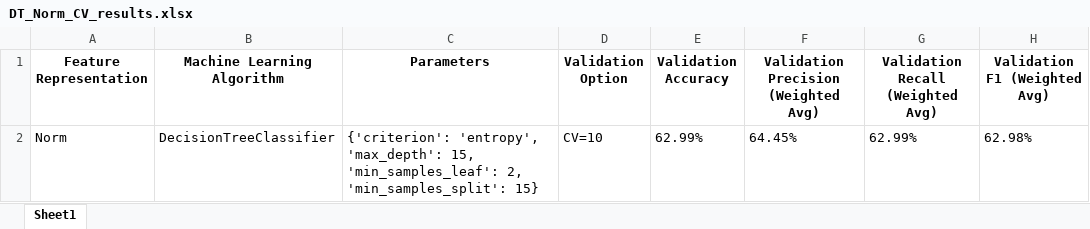
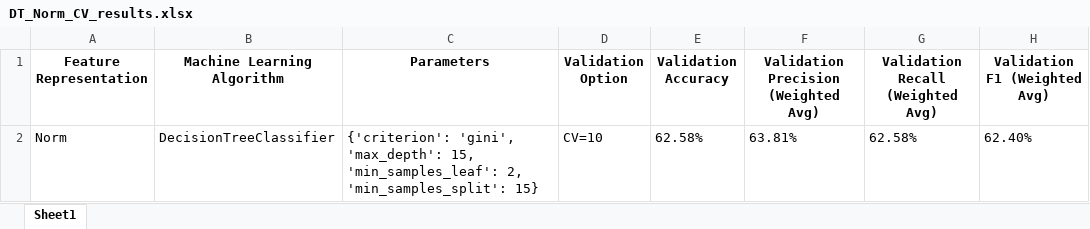
Before and after one commit to Syaza777/Classification-Depression-Dataset-Using-KNN-DT-SVM, an Excel workbook: Results/DT_Norm_CV_results.xlsx, sheet Sheet1, drawn as a sheet; values as stored, in another font and other column widths than the file's, no borders; the diff names each change by its address in the sheet, - before the commit and + after, or states it on an @@ line.

```diff
--- a/Results/DT_Norm_CV_results.xlsx (sheet Sheet1)
+++ b/Results/DT_Norm_CV_results.xlsx (sheet Sheet1)
-C2 (Parameters): {'criterion': 'entropy', 'max_depth': 15,…
+C2 (Parameters): {'criterion': 'gini', 'max_depth': 15,…
-E2 (Validation Accuracy): 62.99%
+E2 (Validation Accuracy): 62.58%
-F2: 64.45%
+F2: 63.81%
-G2 (Validation Recall (Weighted Avg)): 62.99%
+G2 (Validation Recall (Weighted Avg)): 62.58%
-H2 (Validation F1 (Weighted Avg)): 62.98%
+H2 (Validation F1 (Weighted Avg)): 62.40%
```
Also changed, not shown: A1_Experiment_Sheet.xlsx, Results/DT_Freq_CV_results.xlsx, 5 other files.
